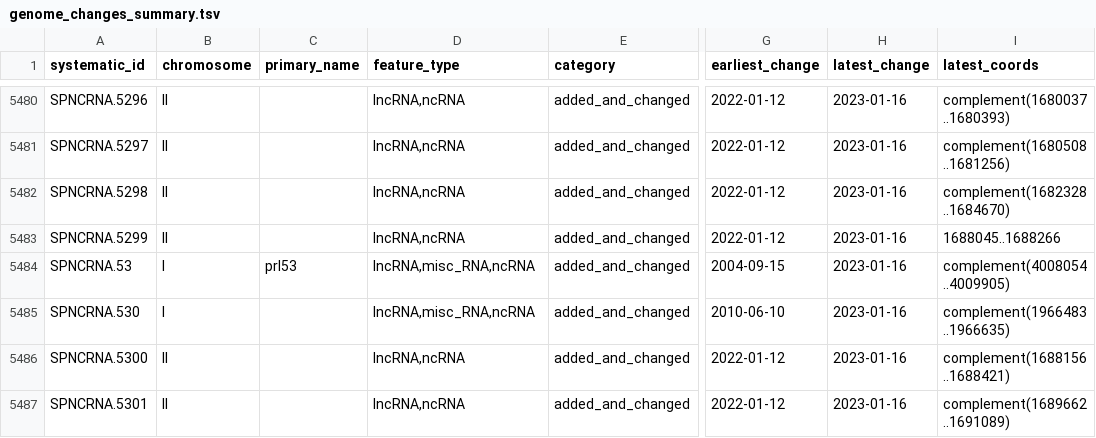
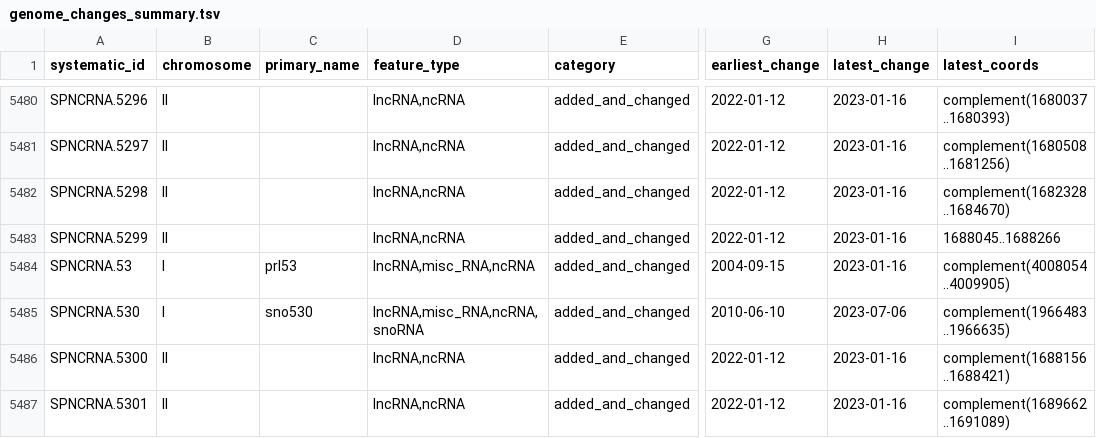
Before and after one commit to pombase/genome_changelog, a TSV file: results/genome_changes_summary.tsv, drawn as a sheet; only a part is shown, gaps mark what is left out; the diff names each change by its address in the sheet, - before the commit and + after, or states it on an @@ line.

```diff
--- a/results/genome_changes_summary.tsv
+++ b/results/genome_changes_summary.tsv
-C5485 (primary_name): (empty)
+C5485 (primary_name): sno530
-D5485 (feature_type): lncRNA,misc_RNA,ncRNA
+D5485 (feature_type): lncRNA,misc_RNA,ncRNA,snoRNA
-H5485 (latest_change): 2023-01-16
+H5485 (latest_change): 2023-07-06
```
Also changed, not shown: results/genome_changes_summary_comments.tsv, results/only_modified_coordinates_comments_no_type_change.tsv, 9 other files.
